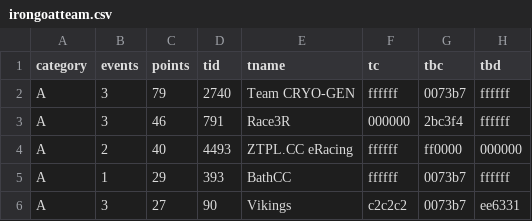
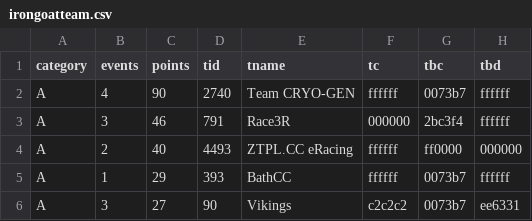
Before and after one commit to jessicah/boltrace.team, a CSV file: _data/2020/series_1/irongoatteam.csv, drawn as a sheet; only a part is shown.

```diff
--- a/_data/2020/series_1/irongoatteam.csv
+++ b/_data/2020/series_1/irongoatteam.csv
@@ -1,3 +1,3 @@
 category,events,points,tid,tname,tc,tbc,tbd
-A,3,79,2740,Team CRYO-GEN,ffffff,0073b7,ffffff
+A,4,90,2740,Team CRYO-GEN,ffffff,0073b7,ffffff
 A,3,46,791,Race3R,000000,2bc3f4,ffffff
```
Also changed, not shown: _data/2020/series_1/irongoat.csv.
